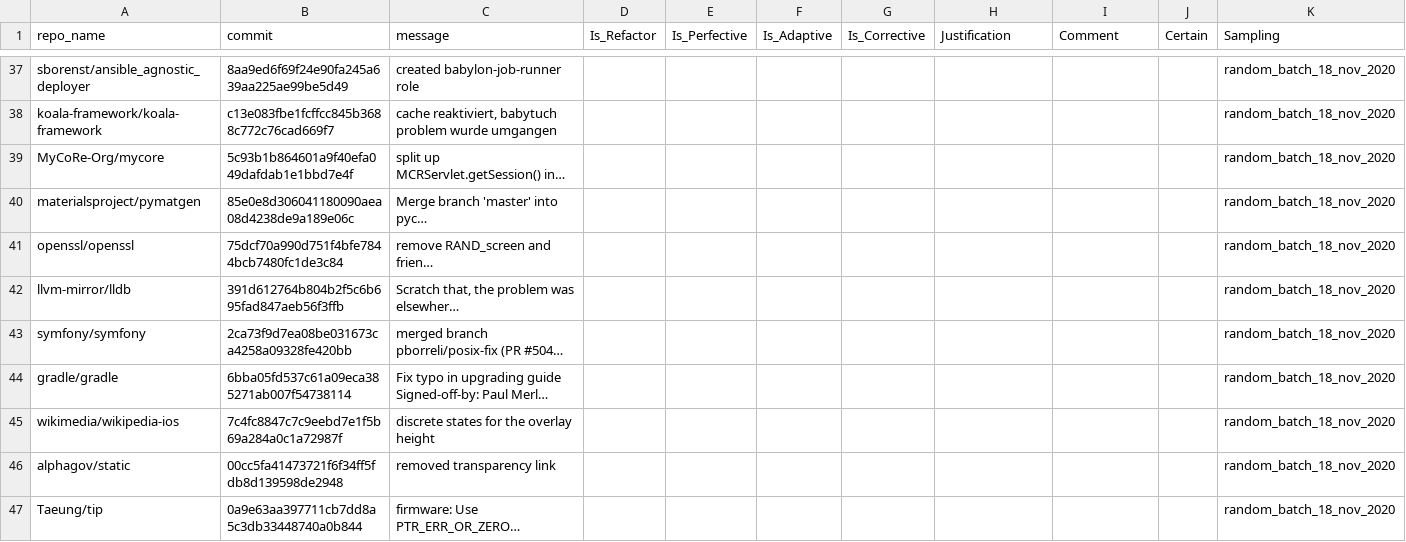
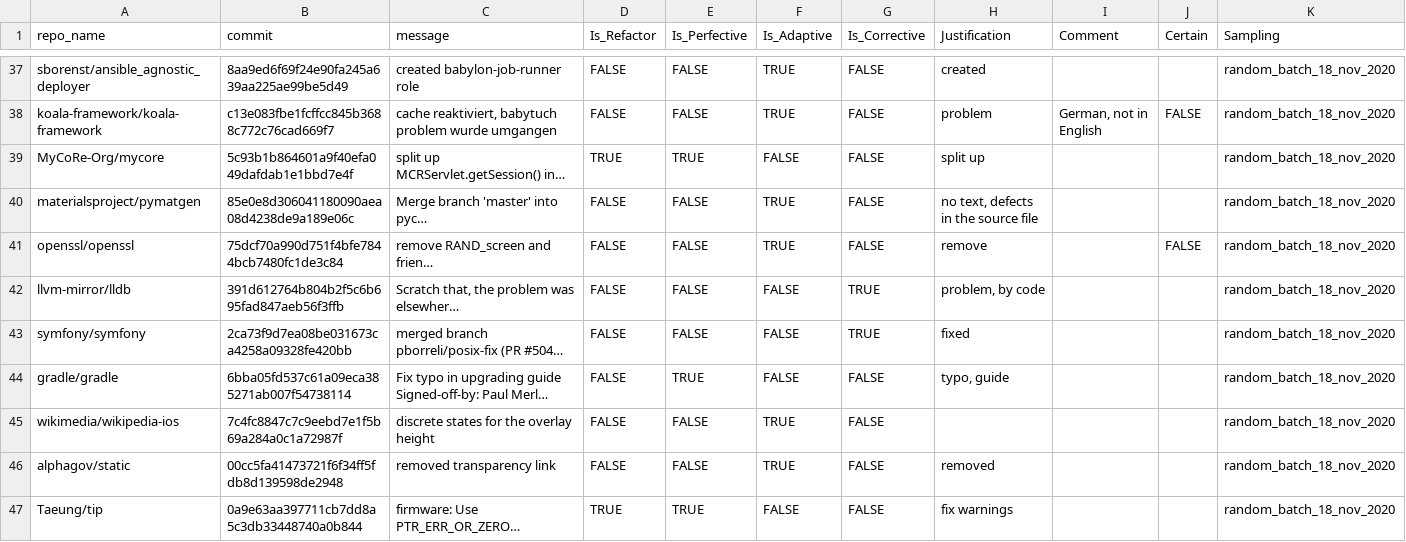
Before and after one commit to evidencebp/commit-classification, a CSV file: data/random_batch_18_nov_2020.csv, drawn as a sheet; only a part is shown, gaps mark what is left out; long unchanged cells end in …; the diff covers the shown part only; the diff names each change by its address in the sheet, - before the commit and + after, or states it on an @@ line.

```diff
--- a/data/random_batch_18_nov_2020.csv
+++ b/data/random_batch_18_nov_2020.csv
-D37:D38 (Is_Refactor): (empty)
+D37:D38 (Is_Refactor): FALSE
-E37:E38 (Is_Perfective): (empty)
+E37:E38 (Is_Perfective): FALSE
-F37:F38 (Is_Adaptive): (empty)
+F37:F38 (Is_Adaptive): TRUE
-G37:G41 (Is_Corrective): (empty)
+G37:G41 (Is_Corrective): FALSE
-H37 (Justification): (empty)
+H37 (Justification): created
-H38 (Justification): (empty)
+H38 (Justification): problem
-I38 (Comment): (empty)
+I38 (Comment): German, not in English
-J38 (Certain): (empty)
+J38 (Certain): FALSE
-D39 (Is_Refactor): (empty)
+D39 (Is_Refactor): TRUE
-E39 (Is_Perfective): (empty)
+E39 (Is_Perfective): TRUE
-F39 (Is_Adaptive): (empty)
+F39 (Is_Adaptive): FALSE
-H39 (Justification): (empty)
+H39 (Justification): split up
-D40:D46 (Is_Refactor): (empty)
+D40:D46 (Is_Refactor): FALSE
-E40:E43 (Is_Perfective): (empty)
+E40:E43 (Is_Perfective): FALSE
-F40:F41 (Is_Adaptive): (empty)
+F40:F41 (Is_Adaptive): TRUE
-H40 (Justification): (empty)
+H40 (Justification): no text, defects in the source file
-H41 (Justification): (empty)
+H41 (Justification): remove
-J41 (Certain): (empty)
+J41 (Certain): FALSE
-F42:F44 (Is_Adaptive): (empty)
+F42:F44 (Is_Adaptive): FALSE
-G42:G43 (Is_Corrective): (empty)
+G42:G43 (Is_Corrective): TRUE
-H42 (Justification): (empty)
+H42 (Justification): problem, by code
-H43 (Justification): (empty)
+H43 (Justification): fixed
-E44 (Is_Perfective): (empty)
+E44 (Is_Perfective): TRUE
-G44:G47 (Is_Corrective): (empty)
+G44:G47 (Is_Corrective): FALSE
-H44 (Justification): (empty)
+H44 (Justification): typo, guide
-E45:E46 (Is_Perfective): (empty)
+E45:E46 (Is_Perfective): FALSE
-F45:F46 (Is_Adaptive): (empty)
+F45:F46 (Is_Adaptive): TRUE
-H46 (Justification): (empty)
+H46 (Justification): removed
-D47 (Is_Refactor): (empty)
+D47 (Is_Refactor): TRUE
-E47 (Is_Perfective): (empty)
+E47 (Is_Perfective): TRUE
-F47 (Is_Adaptive): (empty)
+F47 (Is_Adaptive): FALSE
-H47 (Justification): (empty)
+H47 (Justification): fix warnings
```
Also changed, not shown: 95 edited cells elsewhere in this file.
